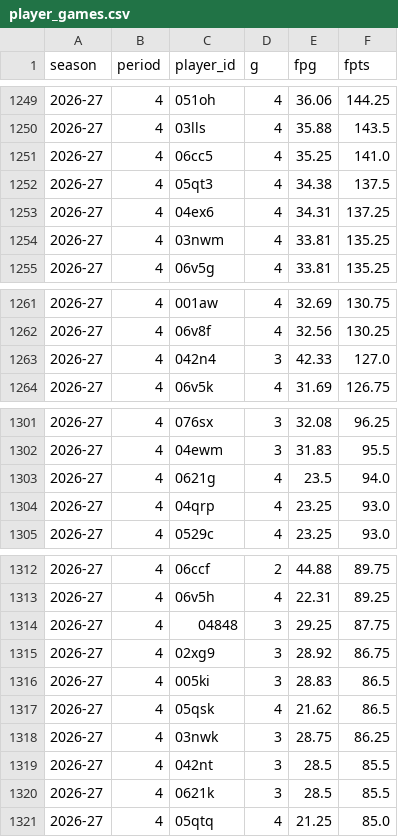
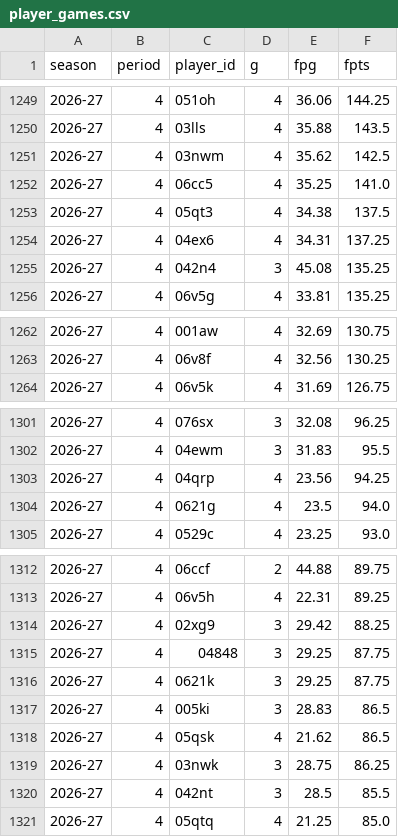
Before and after one commit to salty-api/fantrax-dashboard, a CSV file: data/player_games.csv, drawn as a sheet; only a part is shown, gaps mark what is left out; the diff covers the shown part only.

```diff
--- a/data/player_games.csv
+++ b/data/player_games.csv
@@ -1250,2 +1250,3 @@ season,period,player_id,g,fpg,fpts
 2026-27,4,03lls,4,35.88,143.5
+2026-27,4,03nwm,4,35.62,142.5
 2026-27,4,06cc5,4,35.25,141.0
@@ -1253,3 +1254,3 @@ season,period,player_id,g,fpg,fpts
 2026-27,4,04ex6,4,34.31,137.25
-2026-27,4,03nwm,4,33.81,135.25
+2026-27,4,042n4,3,45.08,135.25
 2026-27,4,06v5g,4,33.81,135.25
@@ -1262,3 +1263,2 @@ season,period,player_id,g,fpg,fpts
 2026-27,4,06v8f,4,32.56,130.25
-2026-27,4,042n4,3,42.33,127.0
 2026-27,4,06v5k,4,31.69,126.75
@@ -1302,4 +1302,4 @@ season,period,player_id,g,fpg,fpts
 2026-27,4,04ewm,3,31.83,95.5
+2026-27,4,04qrp,4,23.56,94.25
 2026-27,4,0621g,4,23.5,94.0
-2026-27,4,04qrp,4,23.25,93.0
 2026-27,4,0529c,4,23.25,93.0
@@ -1313,4 +1313,5 @@ season,period,player_id,g,fpg,fpts
 2026-27,4,06v5h,4,22.31,89.25
+2026-27,4,02xg9,3,29.42,88.25
 2026-27,4,04848,3,29.25,87.75
-2026-27,4,02xg9,3,28.92,86.75
+2026-27,4,0621k,3,29.25,87.75
 2026-27,4,005ki,3,28.83,86.5
@@ -1319,3 +1320,2 @@ season,period,player_id,g,fpg,fpts
 2026-27,4,042nt,3,28.5,85.5
-2026-27,4,0621k,3,28.5,85.5
 2026-27,4,05qtq,4,21.25,85.0
```
Also changed, not shown: 4 moved rows and 2 edited cells elsewhere in this file, data/bench.csv, data/matchups.csv, 16 other files.
